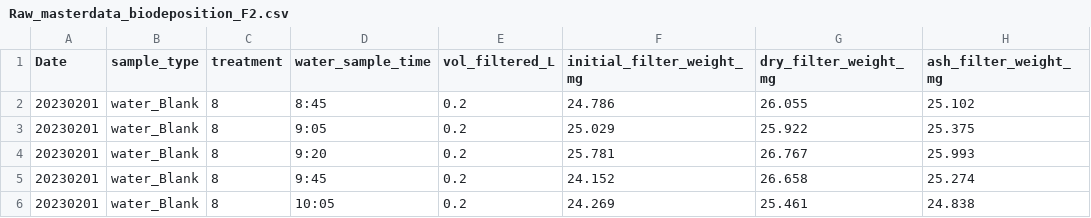
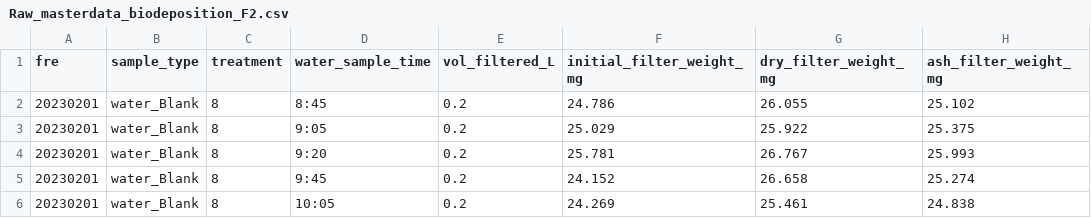
Before and after one commit to NEFSC/EAD-ASEB-Airradians_multigen_OA, a CSV file: RAnalysis/Data/Physiology/Biodeposition/F2/cumulative_raw/Raw_masterdata_biodeposition_F2.csv, drawn as a sheet; only a part is shown; the diff names each change by its address in the sheet, - before the commit and + after, or states it on an @@ line.

```diff
--- a/RAnalysis/Data/Physiology/Biodeposition/F2/cumulative_raw/Raw_masterdata_biodeposition_F2.csv
+++ b/RAnalysis/Data/Physiology/Biodeposition/F2/cumulative_raw/Raw_masterdata_biodeposition_F2.csv
-A1: Date
+A1: fre
```
Also changed, not shown: RAnalysis/Data/Physiology/Respiration/Reference_resp_size.csv, 10 other files.
